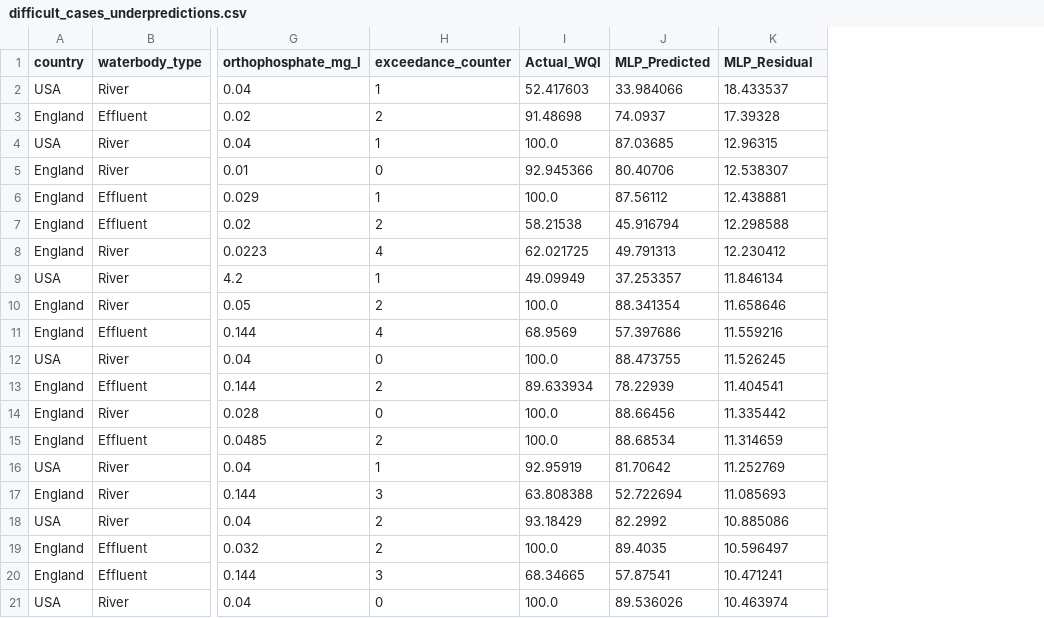
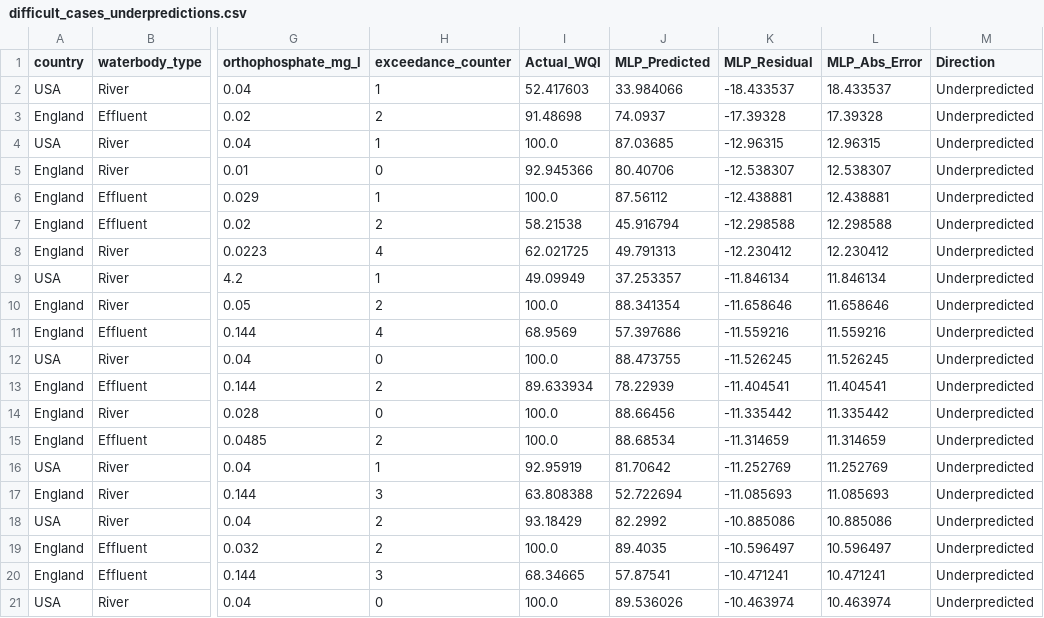
Before and after one commit to MAYANKSHARMA01010/Semester_5_AML_DL, a CSV file: Phase_2_Deep_Learning/reports/task_6_outputs/difficult_cases_underpredictions.csv, drawn as a sheet; only a part is shown, gaps mark what is left out; addresses are those after the commit; the diff names each change by its address in the sheet, - before the commit and + after, or states it on an @@ line.

```diff
--- a/Phase_2_Deep_Learning/reports/task_6_outputs/difficult_cases_underpredictions.csv
+++ b/Phase_2_Deep_Learning/reports/task_6_outputs/difficult_cases_underpredictions.csv
+column K (MLP_Residual), rows 2-21: -18.433537 | -17.39328 | -12.96315 | -12.538307 | -12.438881 | -12.298588 | -12.230412 | -11.846134 | -11.658646 | -11.559216 | -11.526245 | -11.404541 | -11.335442 | -11.314659 | -11.252769 | -11.085693 | -10.885086 | -10.596497 | -10.471241 | -10.463974
+column M (Direction), rows 2-21: all Underpredicted
-L1: MLP_Residual
+L1: MLP_Abs_Error
```
Also changed, not shown: Phase_2_Deep_Learning/reports/task_6_outputs/difficult_cases_overpredictions.csv, Phase_2_Deep_Learning/reports/task_6_outputs/error_diagnostics_by_country.csv, 30 other files.
